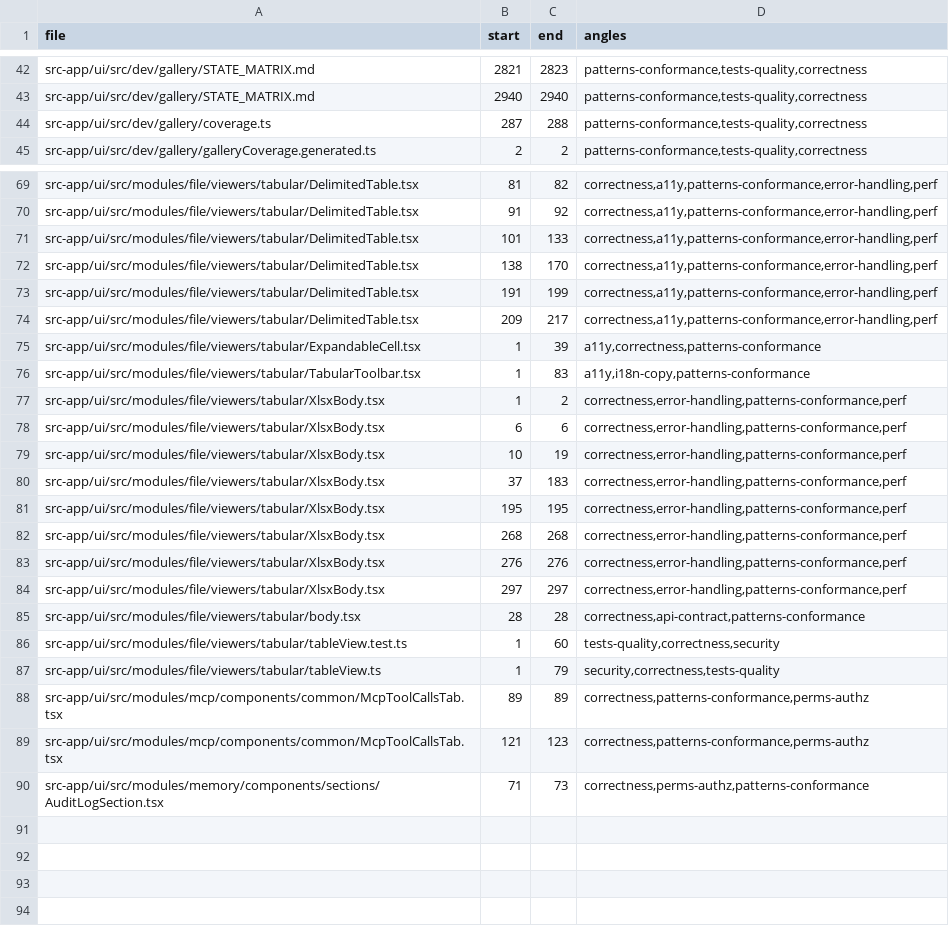
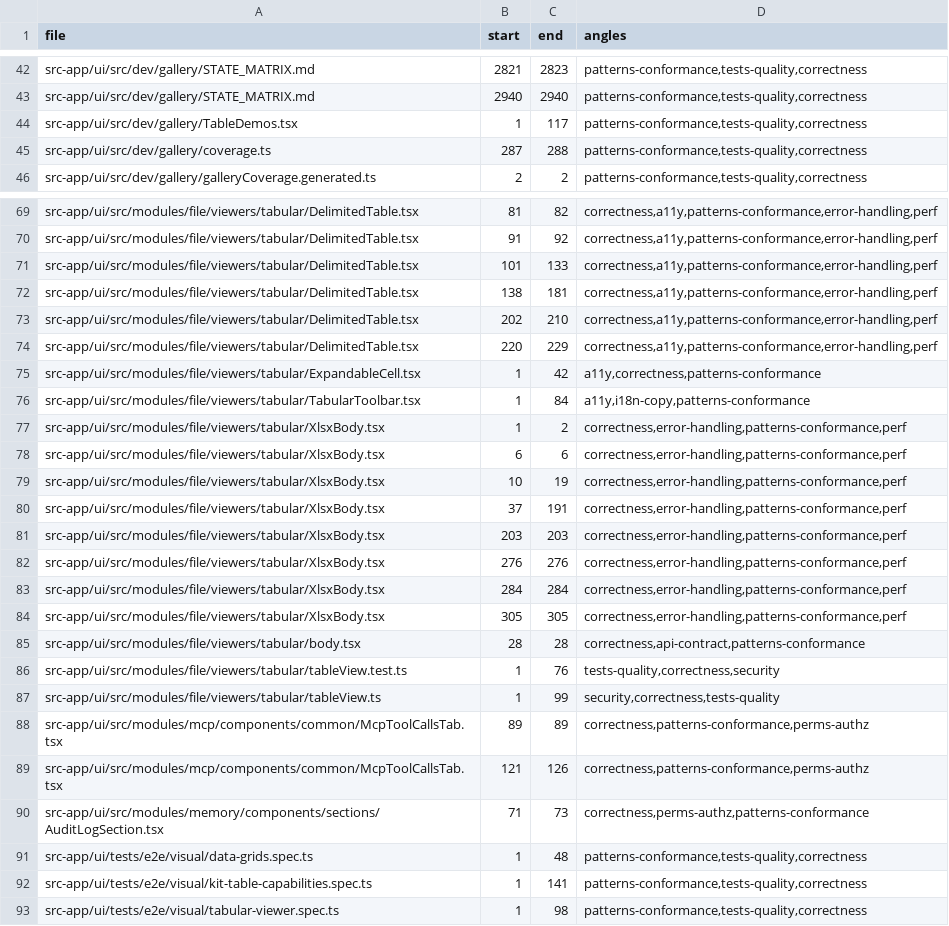
Before and after one commit to ziee-ai/ziee, a TSV file: .lifecycle/kit-table-actions/AUDIT_COVERAGE.tsv, drawn as a sheet; only a part is shown, gaps mark what is left out; the diff covers the shown part only.

```diff
--- a/.lifecycle/kit-table-actions/AUDIT_COVERAGE.tsv
+++ b/.lifecycle/kit-table-actions/AUDIT_COVERAGE.tsv
@@ -43,2 +43,3 @@ src-app/ui/src/dev/gallery/STATE_MATRIX.md	2821	2823	patterns-conformance,tests-
 src-app/ui/src/dev/gallery/STATE_MATRIX.md	2940	2940	patterns-conformance,tests-quality,correctness
+src-app/ui/src/dev/gallery/TableDemos.tsx	1	117	patterns-conformance,tests-quality,correctness
 src-app/ui/src/dev/gallery/coverage.ts	287	288	patterns-conformance,tests-quality,correctness
@@ -71,7 +71,7 @@ src-app/ui/src/modules/file/viewers/tabular/DelimitedTable.tsx	91	92	correctness
 src-app/ui/src/modules/file/viewers/tabular/DelimitedTable.tsx	101	133	correctness,a11y,patterns-conformance,error-handling,perf
-src-app/ui/src/modules/file/viewers/tabular/DelimitedTable.tsx	138	170	correctness,a11y,patterns-conformance,error-handling,perf
-src-app/ui/src/modules/file/viewers/tabular/DelimitedTable.tsx	191	199	correctness,a11y,patterns-conformance,error-handling,perf
-src-app/ui/src/modules/file/viewers/tabular/DelimitedTable.tsx	209	217	correctness,a11y,patterns-conformance,error-handling,perf
-src-app/ui/src/modules/file/viewers/tabular/ExpandableCell.tsx	1	39	a11y,correctness,patterns-conformance
-src-app/ui/src/modules/file/viewers/tabular/TabularToolbar.tsx	1	83	a11y,i18n-copy,patterns-conformance
+src-app/ui/src/modules/file/viewers/tabular/DelimitedTable.tsx	138	181	correctness,a11y,patterns-conformance,error-handling,perf
+src-app/ui/src/modules/file/viewers/tabular/DelimitedTable.tsx	202	210	correctness,a11y,patterns-conformance,error-handling,perf
+src-app/ui/src/modules/file/viewers/tabular/DelimitedTable.tsx	220	229	correctness,a11y,patterns-conformance,error-handling,perf
+src-app/ui/src/modules/file/viewers/tabular/ExpandableCell.tsx	1	42	a11y,correctness,patterns-conformance
+src-app/ui/src/modules/file/viewers/tabular/TabularToolbar.tsx	1	84	a11y,i18n-copy,patterns-conformance
 src-app/ui/src/modules/file/viewers/tabular/XlsxBody.tsx	1	2	correctness,error-handling,patterns-conformance,perf
@@ -79,12 +79,15 @@ src-app/ui/src/modules/file/viewers/tabular/XlsxBody.tsx	6	6	correctness,error-h
 src-app/ui/src/modules/file/viewers/tabular/XlsxBody.tsx	10	19	correctness,error-handling,patterns-conformance,perf
-src-app/ui/src/modules/file/viewers/tabular/XlsxBody.tsx	37	183	correctness,error-handling,patterns-conformance,perf
-src-app/ui/src/modules/file/viewers/tabular/XlsxBody.tsx	195	195	correctness,error-handling,patterns-conformance,perf
-src-app/ui/src/modules/file/viewers/tabular/XlsxBody.tsx	268	268	correctness,error-handling,patterns-conformance,perf
+src-app/ui/src/modules/file/viewers/tabular/XlsxBody.tsx	37	191	correctness,error-handling,patterns-conformance,perf
+src-app/ui/src/modules/file/viewers/tabular/XlsxBody.tsx	203	203	correctness,error-handling,patterns-conformance,perf
 src-app/ui/src/modules/file/viewers/tabular/XlsxBody.tsx	276	276	correctness,error-handling,patterns-conformance,perf
-src-app/ui/src/modules/file/viewers/tabular/XlsxBody.tsx	297	297	correctness,error-handling,patterns-conformance,perf
+src-app/ui/src/modules/file/viewers/tabular/XlsxBody.tsx	284	284	correctness,error-handling,patterns-conformance,perf
+src-app/ui/src/modules/file/viewers/tabular/XlsxBody.tsx	305	305	correctness,error-handling,patterns-conformance,perf
 src-app/ui/src/modules/file/viewers/tabular/body.tsx	28	28	correctness,api-contract,patterns-conformance
-src-app/ui/src/modules/file/viewers/tabular/tableView.test.ts	1	60	tests-quality,correctness,security
-src-app/ui/src/modules/file/viewers/tabular/tableView.ts	1	79	security,correctness,tests-quality
+src-app/ui/src/modules/file/viewers/tabular/tableView.test.ts	1	76	tests-quality,correctness,security
+src-app/ui/src/modules/file/viewers/tabular/tableView.ts	1	99	security,correctness,tests-quality
 src-app/ui/src/modules/mcp/components/common/McpToolCallsTab.tsx	89	89	correctness,patterns-conformance,perms-authz
-src-app/ui/src/modules/mcp/components/common/McpToolCallsTab.tsx	121	123	correctness,patterns-conformance,perms-authz
+src-app/ui/src/modules/mcp/components/common/McpToolCallsTab.tsx	121	126	correctness,patterns-conformance,perms-authz
 src-app/ui/src/modules/memory/components/sections/AuditLogSection.tsx	71	73	correctness,perms-authz,patterns-conformance
+src-app/ui/tests/e2e/visual/data-grids.spec.ts	1	48	patterns-conformance,tests-quality,correctness
+src-app/ui/tests/e2e/visual/kit-table-capabilities.spec.ts	1	141	patterns-conformance,tests-quality,correctness
+src-app/ui/tests/e2e/visual/tabular-viewer.spec.ts	1	98	patterns-conformance,tests-quality,correctness
```
Also changed, not shown: 1 removed row and 56 edited cells elsewhere in this file, 6 other files.
